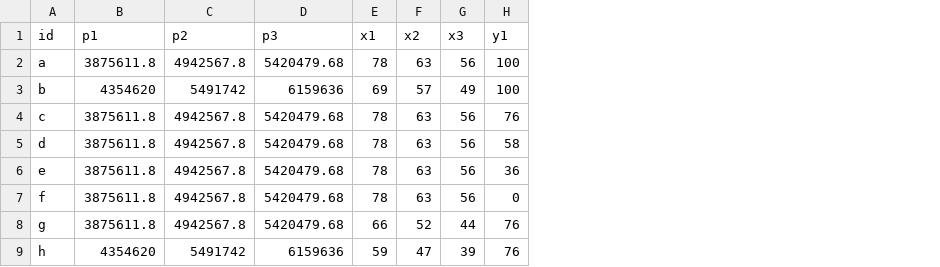
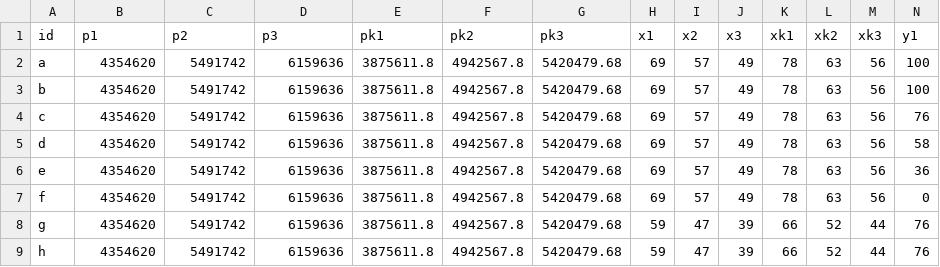
Before and after one commit to abcnews/interactive-ssm-turnout, a CSV file: public/data.csv, drawn as a sheet; only a part is shown; addresses are those after the commit; the diff names each change by its address in the sheet, - before the commit and + after, or states it on an @@ line.

Commit message:
Data set now includes two sets of population and Yes vote values, one for total, and another for voters who know how they're going to vote. The grid will always display totals; the bar will show one or the other depending on config (which changes the inputs for the total reducer); editable rows will always assume everyone knows how they'll vote as the interactive has to update both sets of yes percentages to the same value.

```diff
--- a/public/data.csv
+++ b/public/data.csv
+column E (pk1), rows 2-9: all 3875611.8
+column F (pk2), rows 2-9: all 4942567.8
+column G (pk3), rows 2-9: all 5420479.68
+column K (xk1), rows 2-9: 78 | 78 | 78 | 78 | 78 | 78 | 66 | 66
+column L (xk2), rows 2-9: 63 | 63 | 63 | 63 | 63 | 63 | 52 | 52
+column M (xk3), rows 2-9: 56 | 56 | 56 | 56 | 56 | 56 | 44 | 44
-B2 (p1): 3875611.8
+B2 (p1): 4354620
-C2 (p2): 4942567.8
+C2 (p2): 5491742
-D2 (p3): 5420479.68
+D2 (p3): 6159636
-H2 (x1): 78
+H2 (x1): 69
-I2 (x2): 63
+I2 (x2): 57
-J2 (x3): 56
+J2 (x3): 49
-B4:B8 (p1): 3875611.8
+B4:B8 (p1): 4354620
-C4:C8 (p2): 4942567.8
+C4:C8 (p2): 5491742
-D4:D8 (p3): 5420479.68
+D4:D8 (p3): 6159636
-H4:H7 (x1): 78
+H4:H7 (x1): 69
-I4:I7 (x2): 63
+I4:I7 (x2): 57
-J4:J7 (x3): 56
+J4:J7 (x3): 49
-H8 (x1): 66
+H8 (x1): 59
-I8 (x2): 52
+I8 (x2): 47
-J8 (x3): 44
+J8 (x3): 39
```
Also changed, not shown: 2 other files.
